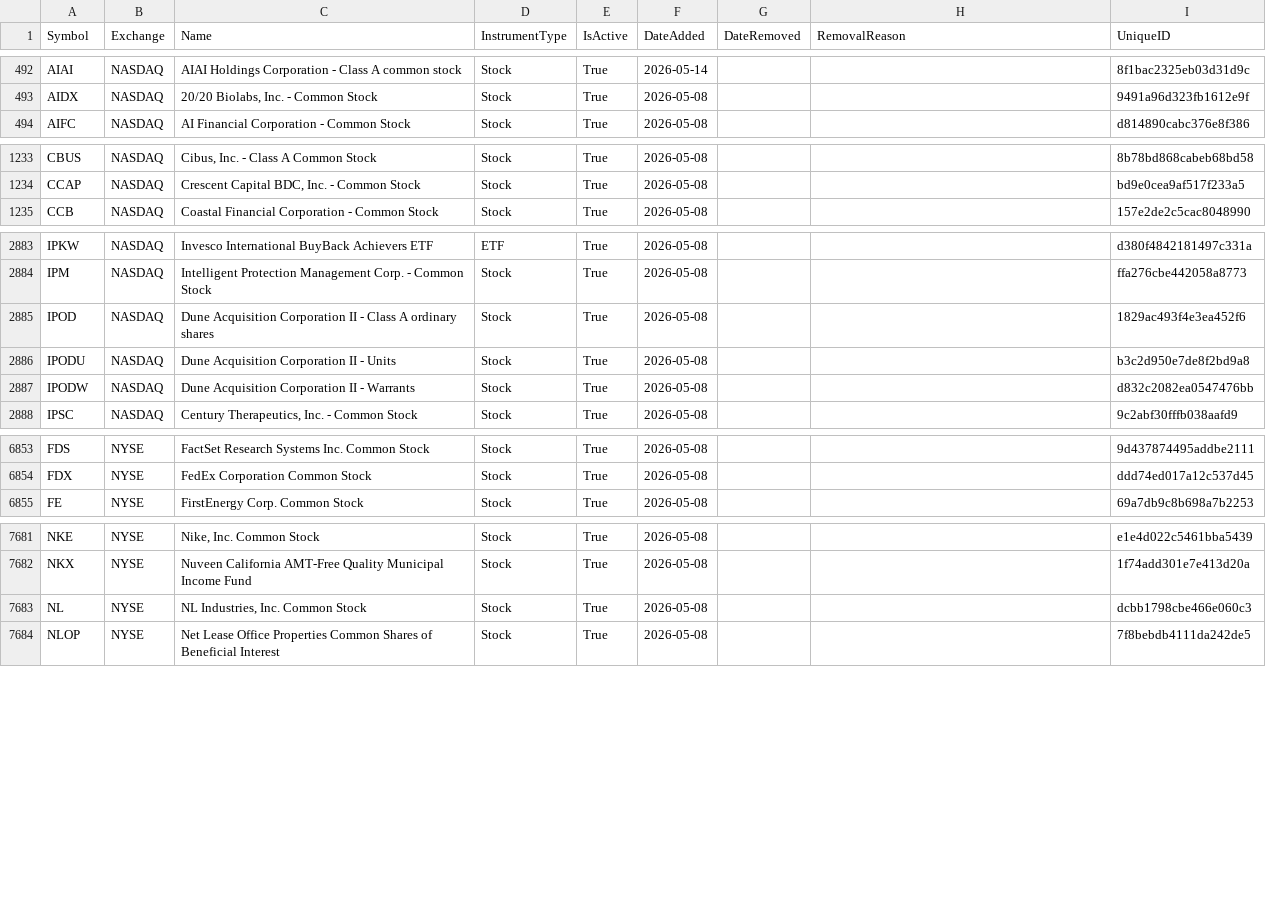
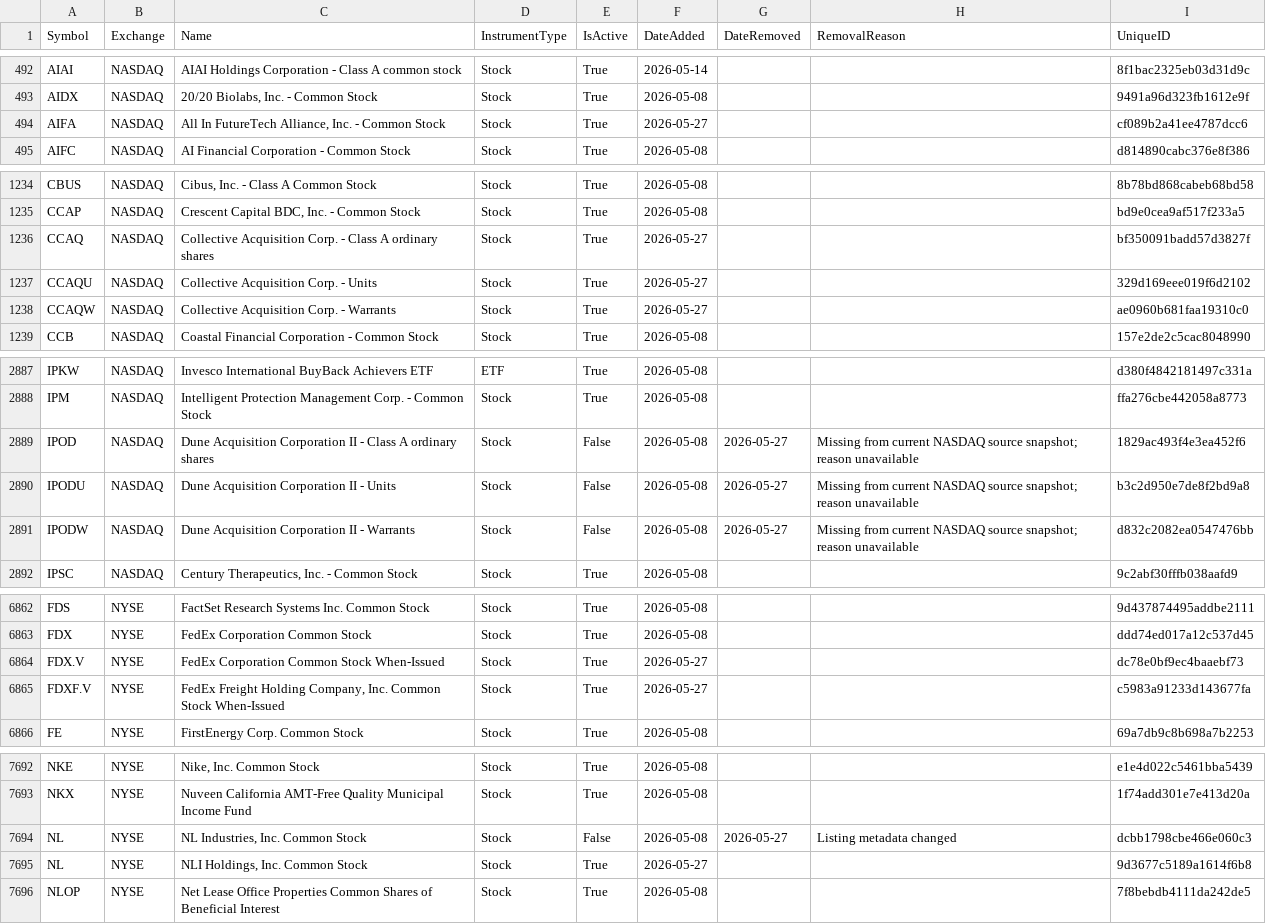
Before and after one commit to mrft/ticker-chronicle, a CSV file: data/master_database.csv, drawn as a sheet; only a part is shown, gaps mark what is left out; the diff covers the shown part only.

```diff
--- a/data/master_database.csv
+++ b/data/master_database.csv
@@ -493,2 +493,3 @@ AIAI,NASDAQ,AIAI Holdings Corporation - Class A common stock,Stock,True,2026-05-
 AIDX,NASDAQ,"20/20 Biolabs, Inc. - Common Stock",Stock,True,2026-05-08,,,9491a96d323fb1612e9f
+AIFA,NASDAQ,"All In FutureTech Alliance, Inc. - Common Stock",Stock,True,2026-05-27,,,cf089b2a41ee4787dcc6
 AIFC,NASDAQ,AI Financial Corporation - Common Stock,Stock,True,2026-05-08,,,d814890cabc376e8f386
@@ -1234,2 +1235,5 @@ CBUS,NASDAQ,"Cibus, Inc. - Class A Common Stock",Stock,True,2026-05-08,,,8b78bd8
 CCAP,NASDAQ,"Crescent Capital BDC, Inc. - Common Stock",Stock,True,2026-05-08,,,bd9e0cea9af517f233a5
+CCAQ,NASDAQ,Collective Acquisition Corp. - Class A ordinary shares,Stock,True,2026-05-27,,,bf350091badd57d3827f
+CCAQU,NASDAQ,Collective Acquisition Corp. - Units,Stock,True,2026-05-27,,,329d169eee019f6d2102
+CCAQW,NASDAQ,Collective Acquisition Corp. - Warrants,Stock,True,2026-05-27,,,ae0960b681faa19310c0
 CCB,NASDAQ,Coastal Financial Corporation - Common Stock,Stock,True,2026-05-08,,,157e2de2c5cac8048990
@@ -2884,5 +2888,5 @@ IPKW,NASDAQ,Invesco International BuyBack Achievers ETF,ETF,True,2026-05-08,,,d3
 IPM,NASDAQ,Intelligent Protection Management Corp. - Common Stock,Stock,True,2026-05-08,,,ffa276cbe442058a8773
-IPOD,NASDAQ,Dune Acquisition Corporation II - Class A ordinary shares,Stock,True,2026-05-08,,,1829ac493f4e3ea452f6
-IPODU,NASDAQ,Dune Acquisition Corporation II - Units,Stock,True,2026-05-08,,,b3c2d950e7de8f2bd9a8
-IPODW,NASDAQ,Dune Acquisition Corporation II - Warrants,Stock,True,2026-05-08,,,d832c2082ea0547476bb
+IPOD,NASDAQ,Dune Acquisition Corporation II - Class A ordinary shares,Stock,False,2026-05-08,2026-05-27,Missing from current NASDAQ source snapshot; reason unavailable,1829ac493f4e3ea452f6
+IPODU,NASDAQ,Dune Acquisition Corporation II - Units,Stock,False,2026-05-08,2026-05-27,Missing from current NASDAQ source snapshot; reason unavailable,b3c2d950e7de8f2bd9a8
+IPODW,NASDAQ,Dune Acquisition Corporation II - Warrants,Stock,False,2026-05-08,2026-05-27,Missing from current NASDAQ source snapshot; reason unavailable,d832c2082ea0547476bb
 IPSC,NASDAQ,"Century Therapeutics, Inc. - Common Stock",Stock,True,2026-05-08,,,9c2abf30fffb038aafd9
@@ -6854,2 +6863,4 @@ FDS,NYSE,FactSet Research Systems Inc. Common Stock,Stock,True,2026-05-08,,,9d43
 FDX,NYSE,FedEx Corporation Common Stock,Stock,True,2026-05-08,,,ddd74ed017a12c537d45
+FDX.V,NYSE,FedEx Corporation Common Stock When-Issued,Stock,True,2026-05-27,,,dc78e0bf9ec4baaebf73
+FDXF.V,NYSE,"FedEx Freight Holding Company, Inc. Common Stock When-Issued",Stock,True,2026-05-27,,,c5983a91233d143677fa
 FE,NYSE,FirstEnergy Corp. Common Stock,Stock,True,2026-05-08,,,69a7db9c8b698a7b2253
@@ -7682,3 +7693,4 @@ NKE,NYSE,"Nike, Inc. Common Stock",Stock,True,2026-05-08,,,e1e4d022c5461bba5439
 NKX,NYSE,Nuveen California AMT-Free Quality Municipal Income Fund,Stock,True,2026-05-08,,,1f74add301e7e413d20a
-NL,NYSE,"NL Industries, Inc. Common Stock",Stock,True,2026-05-08,,,dcbb1798cbe466e060c3
+NL,NYSE,"NL Industries, Inc. Common Stock",Stock,False,2026-05-08,2026-05-27,Listing metadata changed,dcbb1798cbe466e060c3
+NL,NYSE,"NLI Holdings, Inc. Common Stock",Stock,True,2026-05-27,,,9d3677c5189a1614f6b8
 NLOP,NYSE,Net Lease Office Properties Common Shares of Beneficial Interest,Stock,True,2026-05-08,,,7f8bebdb4111da242de5
```
Also changed, not shown: 6 added rows and 6 edited cells elsewhere in this file, data/raw/nasdaq.csv, data/raw/nyse.csv, 1 other file.
